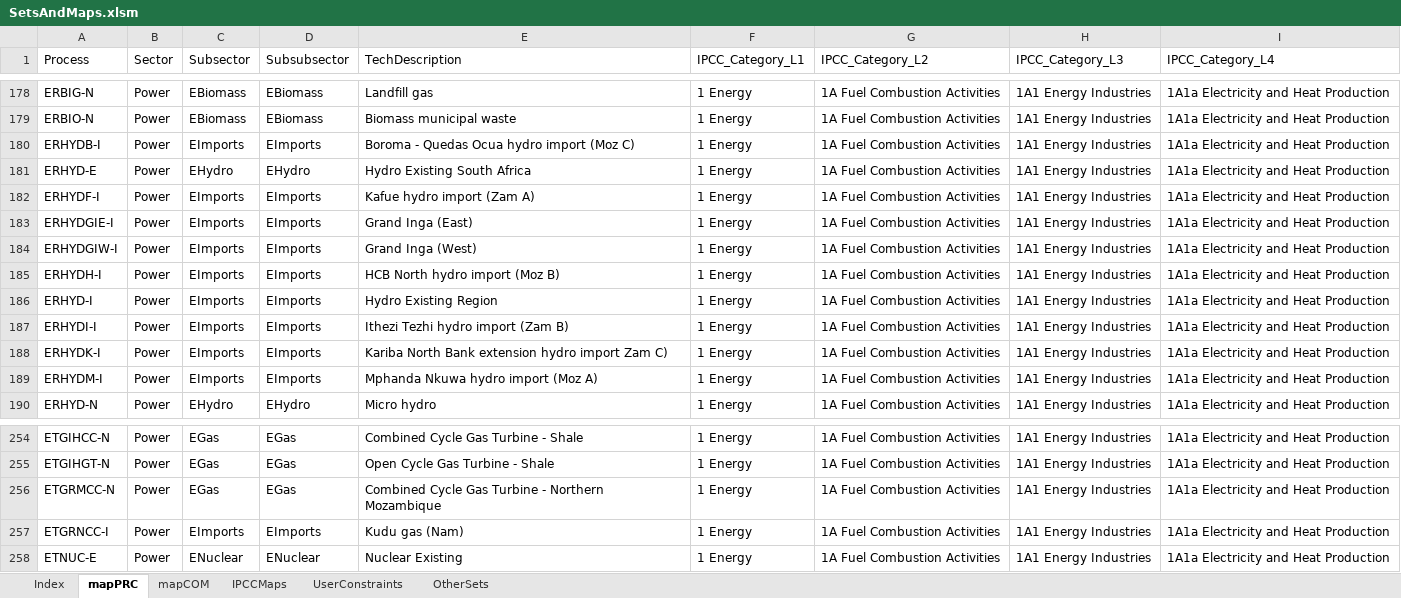
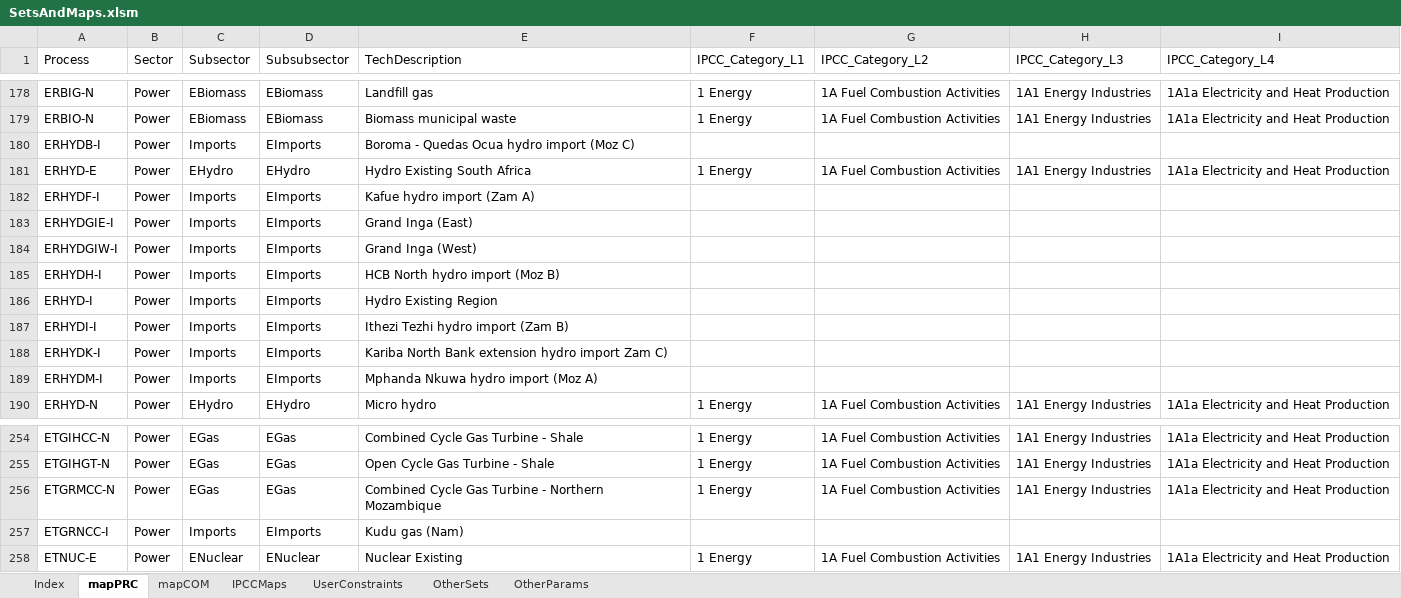
Before and after one commit to brunomerven/SATIMGE, an Excel workbook: SetsAndMaps/SetsAndMaps.xlsm, sheet mapPRC, drawn as a sheet; only a part is shown, gaps mark what is left out; values as stored, in another font and other column widths than the file's, no borders; the diff names each change by its address in the sheet, - before the commit and + after, or states it on an @@ line.

```diff
--- a/SetsAndMaps/SetsAndMaps.xlsm (sheet mapPRC)
+++ b/SetsAndMaps/SetsAndMaps.xlsm (sheet mapPRC)
+sheet tab: OtherParams
-C180 (Subsector): EImports
+C180 (Subsector): Imports
-F180 (IPCC_Category_L1): 1 Energy
+F180 (IPCC_Category_L1): (empty)
-G180 (IPCC_Category_L2): 1A Fuel Combustion Activities
+G180 (IPCC_Category_L2): (empty)
-H180 (IPCC_Category_L3): 1A1 Energy Industries
+H180 (IPCC_Category_L3): (empty)
-I180 (IPCC_Category_L4): 1A1a Electricity and Heat Production
+I180 (IPCC_Category_L4): (empty)
-C182:C189 (Subsector): EImports
+C182:C189 (Subsector): Imports
-F182:F189 (IPCC_Category_L1): 1 Energy
+F182:F189 (IPCC_Category_L1): (empty)
-G182:G189 (IPCC_Category_L2): 1A Fuel Combustion Activities
+G182:G189 (IPCC_Category_L2): (empty)
-H182:H189 (IPCC_Category_L3): 1A1 Energy Industries
+H182:H189 (IPCC_Category_L3): (empty)
-I182:I189 (IPCC_Category_L4): 1A1a Electricity and Heat Production
+I182:I189 (IPCC_Category_L4): (empty)
-C257 (Subsector): EImports
+C257 (Subsector): Imports
-F257 (IPCC_Category_L1): 1 Energy
+F257 (IPCC_Category_L1): (empty)
-G257 (IPCC_Category_L2): 1A Fuel Combustion Activities
+G257 (IPCC_Category_L2): (empty)
-H257 (IPCC_Category_L3): 1A1 Energy Industries
+H257 (IPCC_Category_L3): (empty)
-I257 (IPCC_Category_L4): 1A1a Electricity and Heat Production
+I257 (IPCC_Category_L4): (empty)
```
Also changed, not shown: sheet OtherSets, sheet Index, SATIMGE.xlsm, 40 other files.
